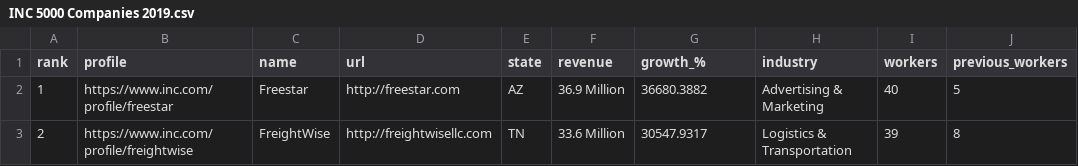
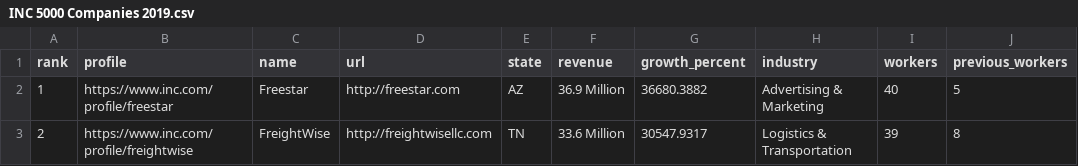
Before and after one commit to vyshnavi-pvr/Inc_5000_Companies, a CSV file: INC 5000 Companies 2019.csv, drawn as a sheet; only a part is shown; the diff names each change by its address in the sheet, - before the commit and + after, or states it on an @@ line.

```diff
--- a/INC 5000 Companies 2019.csv
+++ b/INC 5000 Companies 2019.csv
-G1: growth_%
+G1: growth_percent
```
Also changed, not shown: 1 other file.
